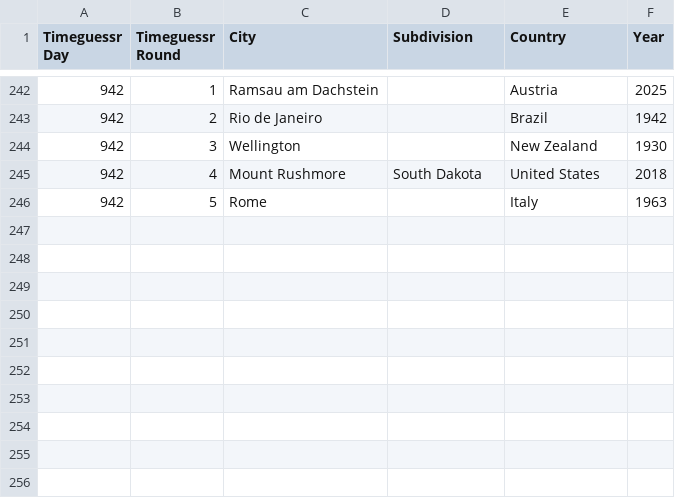
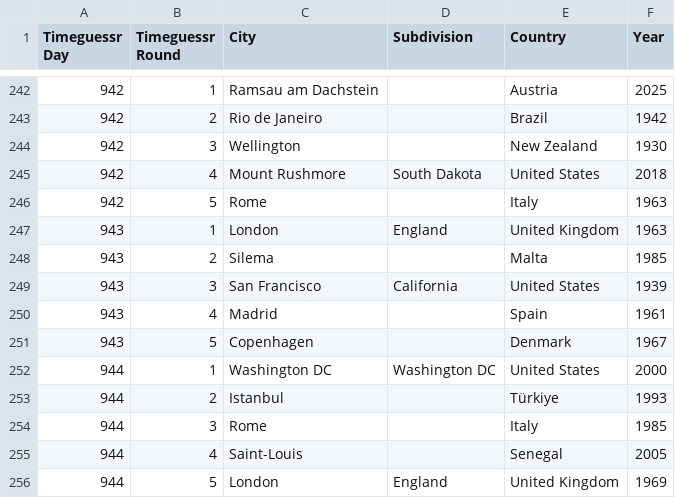
Before and after one commit to sjlarimer/TimeGuessr, a CSV file: Data/Timeguessr_Actuals_Parsed.csv, drawn as a sheet; only a part is shown, gaps mark what is left out.

```diff
--- a/Data/Timeguessr_Actuals_Parsed.csv
+++ b/Data/Timeguessr_Actuals_Parsed.csv
@@ -246 +246,11 @@ Timeguessr Day,Timeguessr Round,City,Subdivision,Country,Year
 942,5,Rome,,Italy,1963
+943,1,London,England,United Kingdom,1963
+943,2,Silema,,Malta,1985
+943,3,San Francisco,California,United States,1939
+943,4,Madrid,,Spain,1961
+943,5,Copenhagen,,Denmark,1967
+944,1,Washington DC,Washington DC,United States,2000
+944,2,Istanbul,,Türkiye,1993
+944,3,Rome,,Italy,1985
+944,4,Saint-Louis,,Senegal,2005
+944,5,London,England,United Kingdom,1969
```
Also changed, not shown: Data/Timeguessr_Michael_Parsed.csv, Data/Timeguessr_Sarah_Parsed.csv, 4 other files.
